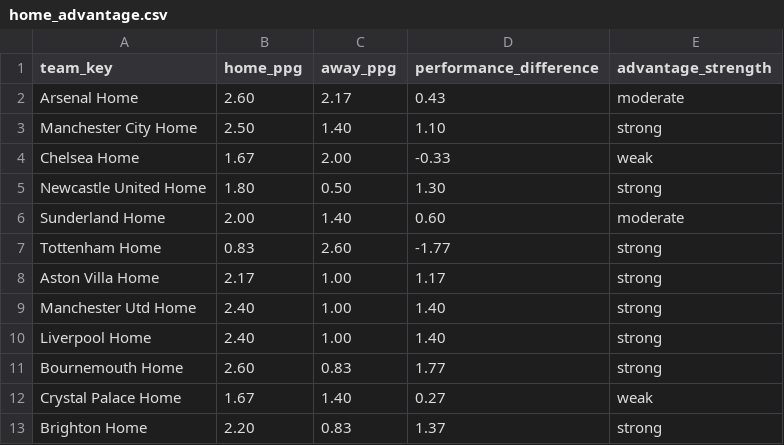
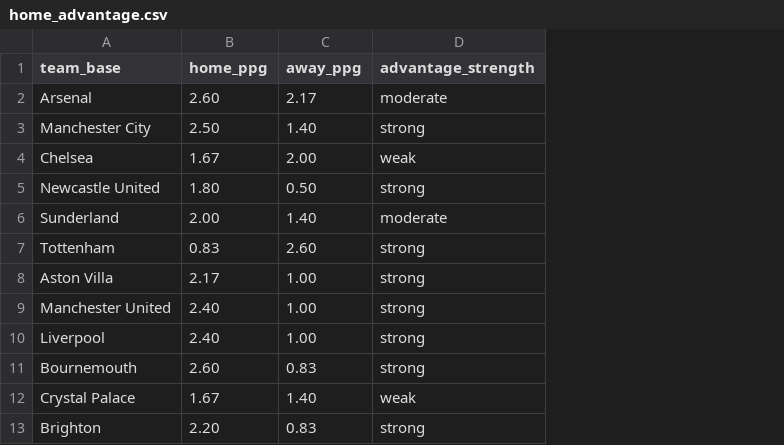
Before and after one commit to profdue/supershot, a CSV file: data/home_advantage.csv, drawn as a sheet; only a part is shown; removed rows and columns are numbered as before the commit, all else as after; the diff names each change by its address in the sheet, - before the commit and + after, or states it on an @@ line.

Commit message:
Update home_advantage.csv

```diff
--- a/data/home_advantage.csv
+++ b/data/home_advantage.csv
-column A (team_key), rows 2-13: Arsenal Home | Manchester City Home | Chelsea Home | Newcastle United Home | Sunderland Home | Tottenham Home | Aston Villa Home | Manchester Utd Home | Liverpool Home | Bournemouth Home | Crystal Palace Home | Brighton Home
+column A (team_base), rows 2-13: Arsenal | Manchester City | Chelsea | Newcastle United | Sunderland | Tottenham | Aston Villa | Manchester United | Liverpool | Bournemouth | Crystal Palace | Brighton
-column D (performance_difference), rows 2-13: 0.43 | 1.10 | -0.33 | 1.30 | 0.60 | -1.77 | 1.17 | 1.40 | 1.40 | 1.77 | 0.27 | 1.37
```
